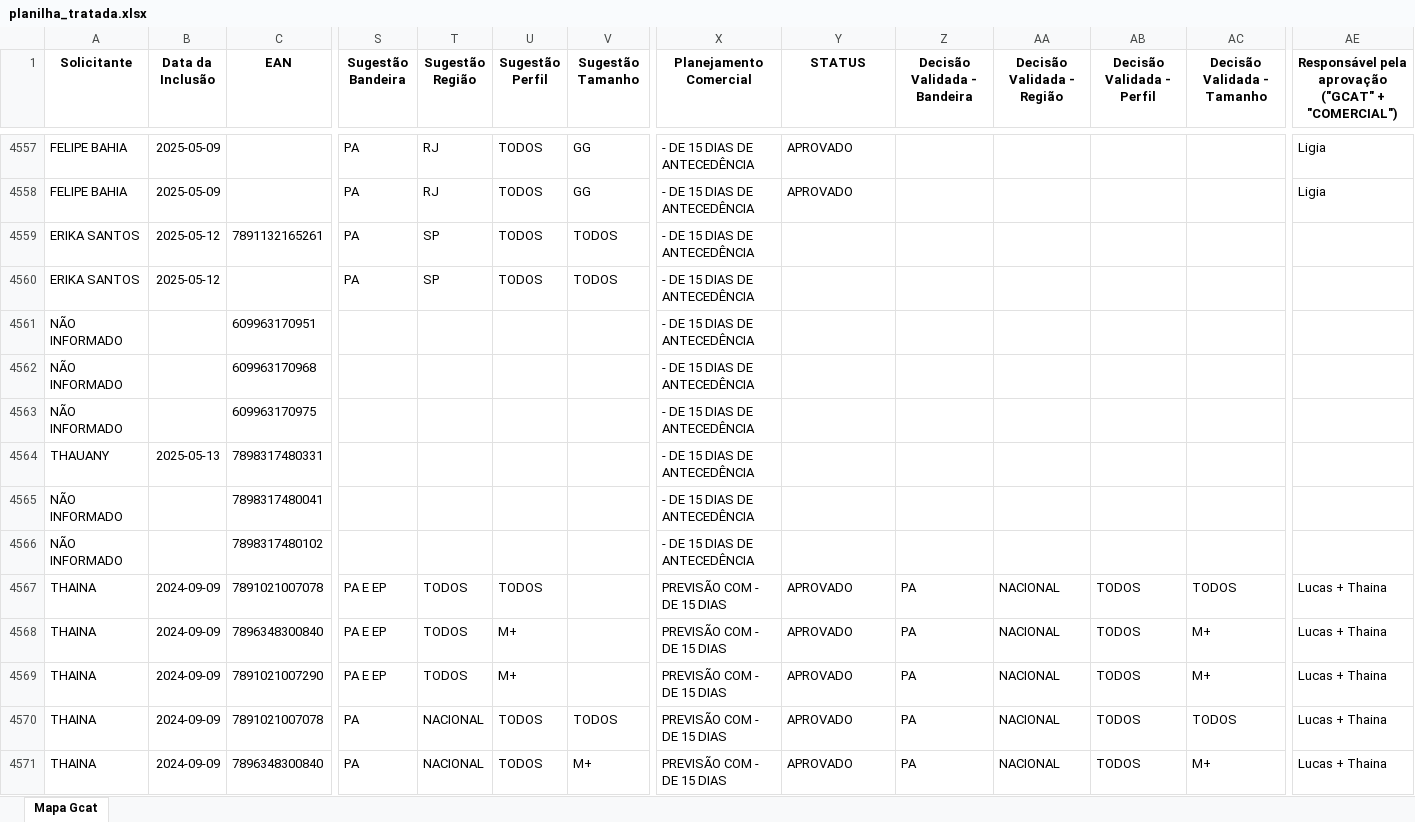
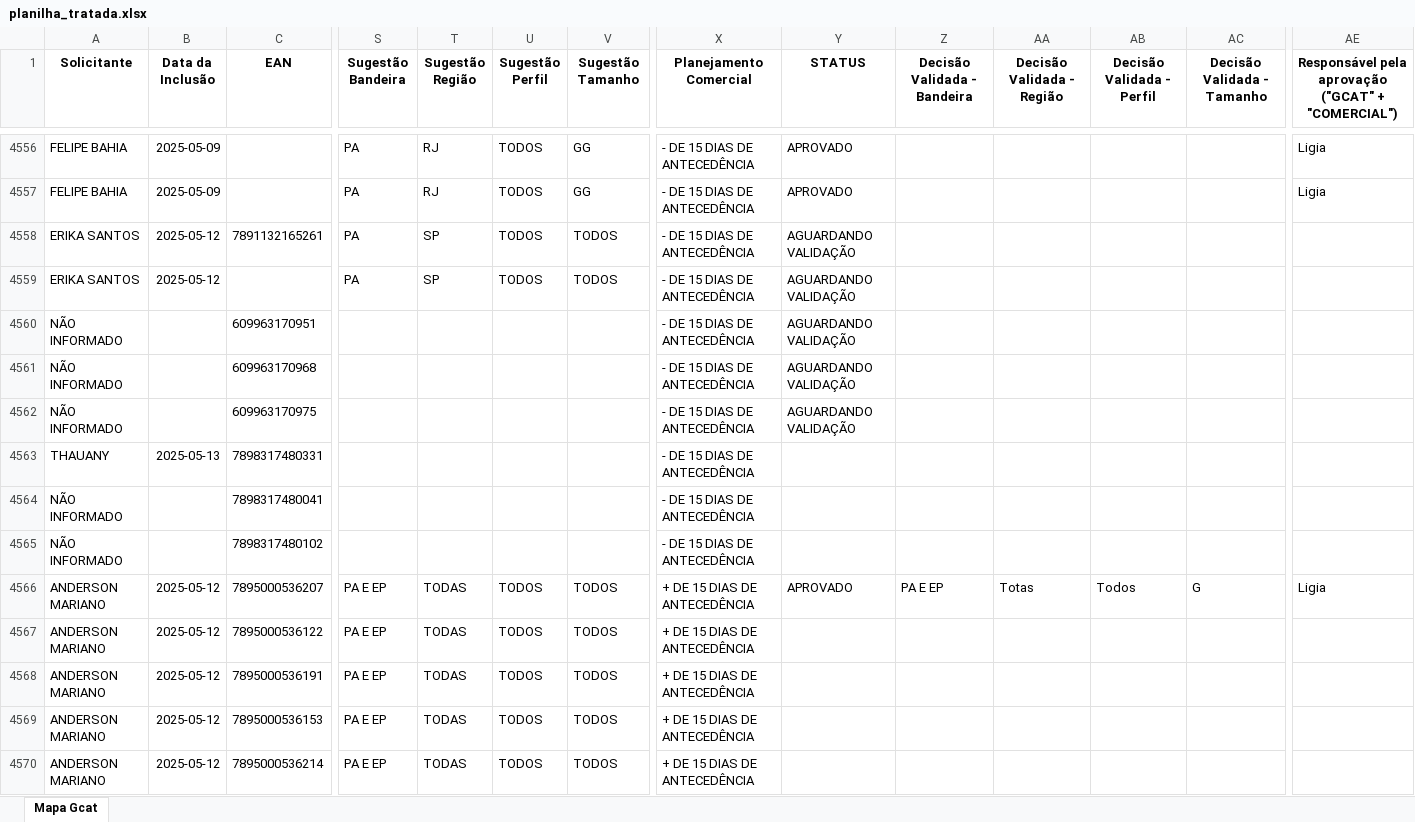
Before and after one commit to DanGuarnieri/VisualizadorMapa, an Excel workbook: planilha_tratada.xlsx, sheet Mapa Gcat, drawn as a sheet; only a part is shown, gaps mark what is left out; the shorter side is filled out with more unchanged rows; values as stored, in another font and other column widths than the file's, no borders; addresses are those after the commit; rows hold the shown columns only; the diff covers the shown part only; the diff names each change by its address in the sheet, - before the commit and + after, or states it on an @@ line.

```diff
--- a/planilha_tratada.xlsx (sheet Mapa Gcat)
+++ b/planilha_tratada.xlsx (sheet Mapa Gcat)
-Y4558:Y4562 (STATUS): (empty)
+Y4558:Y4562 (STATUS): AGUARDANDO VALIDAÇÃO
+row 4566: ANDERSON MARIANO | 2025-05-12 | 7895000536207 | PA E EP | TODAS | TODOS | TODOS | + DE 15 DIAS DE ANTECEDÊNCIA | APROVADO | PA E EP | Totas | Todos | G | Ligia
+row 4567: ANDERSON MARIANO | 2025-05-12 | 7895000536122 | PA E EP | TODAS | TODOS | TODOS | + DE 15 DIAS DE ANTECEDÊNCIA
+row 4568: ANDERSON MARIANO | 2025-05-12 | 7895000536191 | PA E EP | TODAS | TODOS | TODOS | + DE 15 DIAS DE ANTECEDÊNCIA
+row 4569: ANDERSON MARIANO | 2025-05-12 | 7895000536153 | PA E EP | TODAS | TODOS | TODOS | + DE 15 DIAS DE ANTECEDÊNCIA
+row 4570: ANDERSON MARIANO | 2025-05-12 | 7895000536214 | PA E EP | TODAS | TODOS | TODOS | + DE 15 DIAS DE ANTECEDÊNCIA
```
Also changed, not shown: 26 added rows, 13 removed rows and 43 edited cells elsewhere in this sheet, 2 other files.
